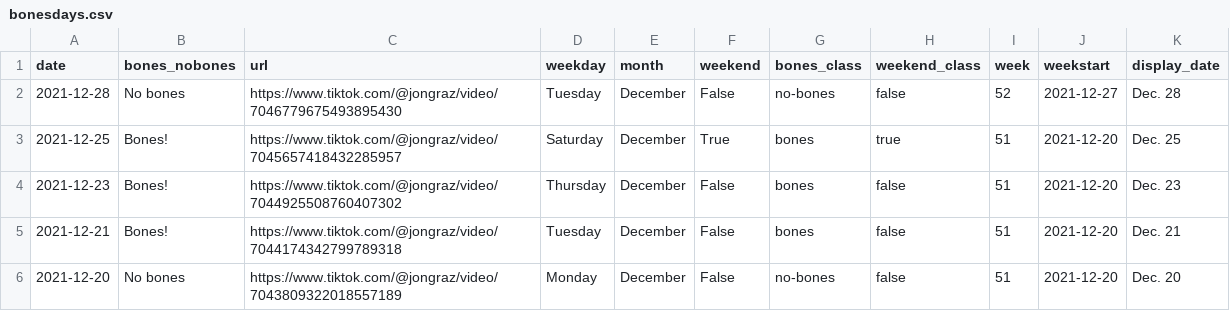
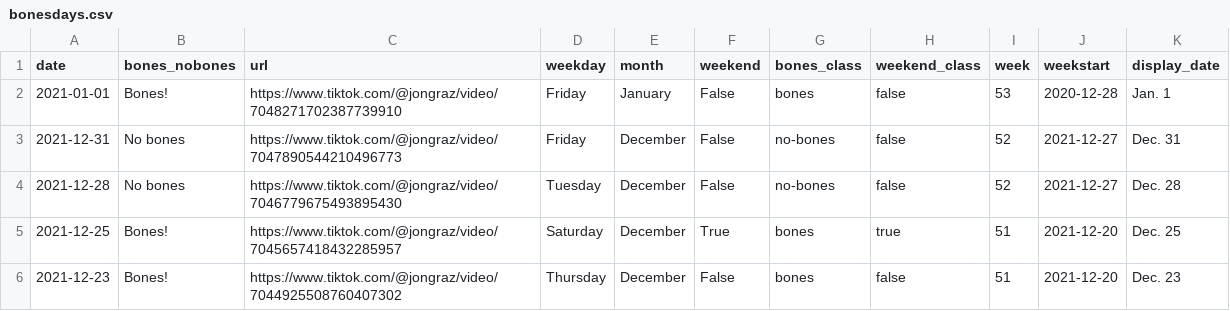
Before and after one commit to stiles/noodle-tracker, a CSV file: assets/data/bonesdays.csv, drawn as a sheet; only a part is shown; the shorter side is filled out with more unchanged rows; the diff names each change by its address in the sheet, - before the commit and + after, or states it on an @@ line.

```diff
--- a/assets/data/bonesdays.csv
+++ b/assets/data/bonesdays.csv
+row 2: 2021-01-01 | Bones! | https://www.tiktok.com/@jongraz/video/7048271702387739910 | Friday | January | False | bones | false | 53 | 2020-12-28 | Jan. 1
+row 3: 2021-12-31 | No bones | https://www.tiktok.com/@jongraz/video/7047890544210496773 | Friday | December | False | no-bones | false | 52 | 2021-12-27 | Dec. 31
```
Also changed, not shown: _data/bonesdays_csv.csv, _data/bonesdays_weeks.csv, 12 other files.
